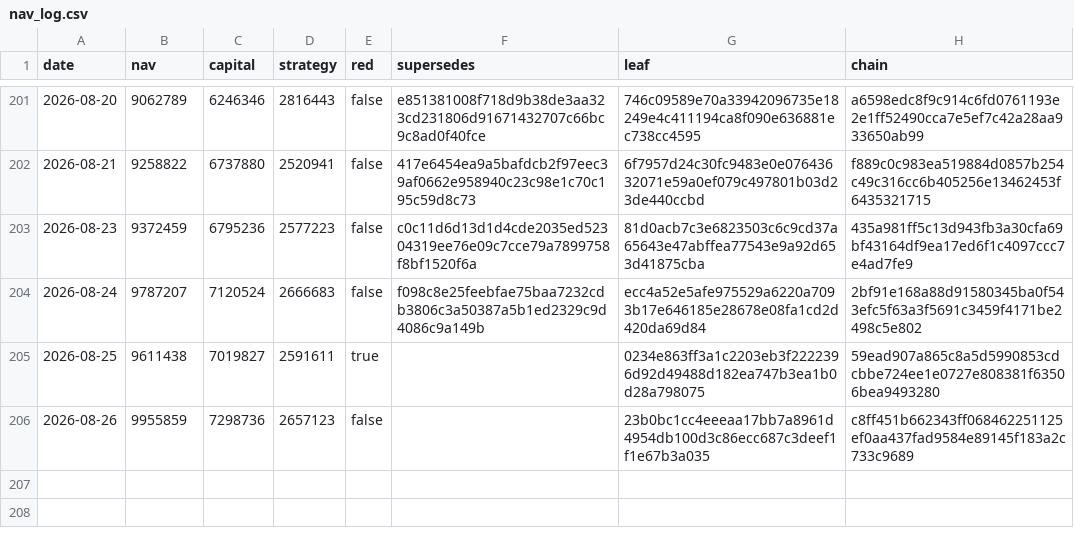
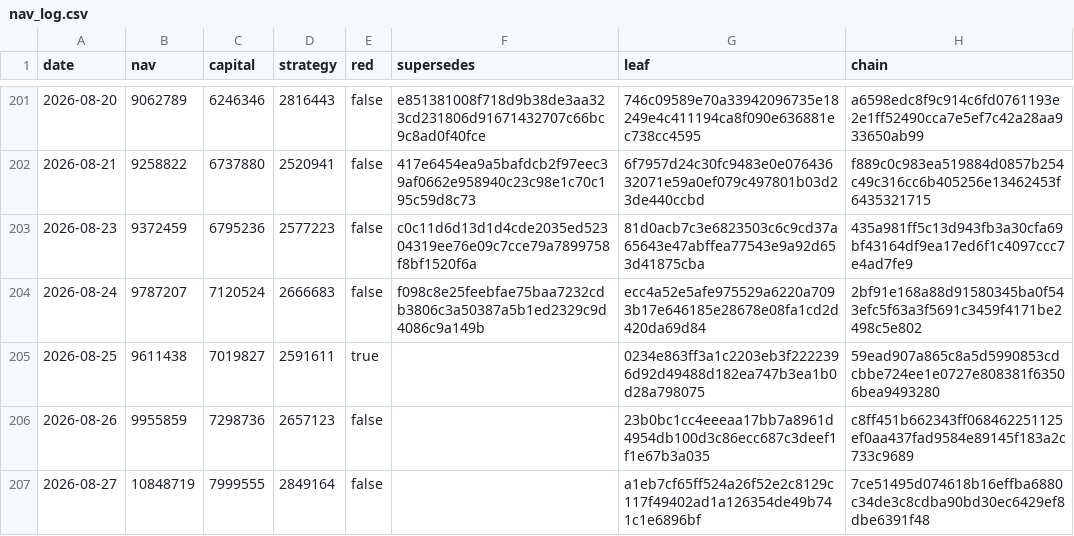
Before and after one commit to zglide/slvce-attestation, a CSV file: nav_log.csv, drawn as a sheet; only a part is shown, gaps mark what is left out.

```diff
--- a/nav_log.csv
+++ b/nav_log.csv
@@ -206 +206,2 @@ date,nav,capital,strategy,red,supersedes,leaf,chain
 2026-08-26,9955859,7298736,2657123,false,,23b0bc1cc4eeeaa17bb7a8961d4954db100d3c86ecc687c3deef1f1e67b3a035,c8ff451b662343ff068462251125ef0aa437fad9584e89145f183a2c733c9689
+2026-08-27,10848719,7999555,2849164,false,,a1eb7cf65ff524a26f52e2c8129c117f49402ad1a126354de49b741c1e6896bf,7ce51495d074618b16effba6880c34de3c8cdba90bd30ec6429ef8dbe6391f48
```
Also changed, not shown: 4 other files.
